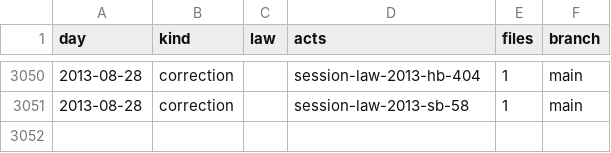
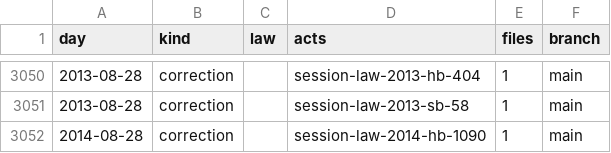
Before and after one commit to lexifina/united-states-missouri-law, a CSV file: data/commits.csv, drawn as a sheet; only a part is shown, gaps mark what is left out; the diff names each change by its address in the sheet, - before the commit and + after, or states it on an @@ line.

Commit message:
Document 1 additional 2014 Missouri session laws
Kind: documentation

```diff
--- a/data/commits.csv
+++ b/data/commits.csv
+row 3052: 2014-08-28 | correction |  | session-law-2014-hb-1090 | 1 | main
```
Also changed, not shown: data/session-law-sources.tsv, 5 other files.
